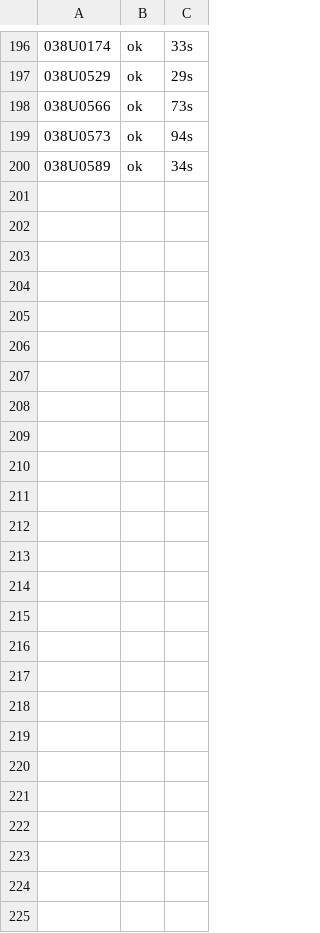
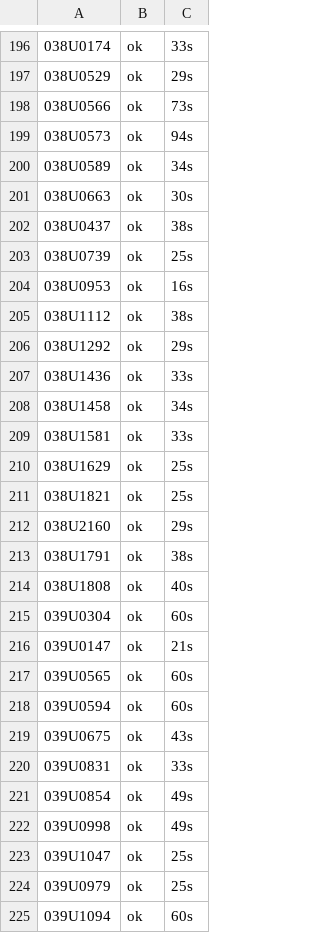
Before and after one commit to dape1987/protection_Italy, a CSV file: normattiva/out/export_pc/_log_1.csv, drawn as a sheet; only a part is shown, gaps mark what is left out; the diff names each change by its address in the sheet, - before the commit and + after, or states it on an @@ line.

```diff
--- a/normattiva/out/export_pc/_log_1.csv
+++ b/normattiva/out/export_pc/_log_1.csv
+row 201: 038U0663 | ok | 30s
+row 202: 038U0437 | ok | 38s
+row 203: 038U0739 | ok | 25s
+row 204: 038U0953 | ok | 16s
+row 205: 038U1112 | ok | 38s
+row 206: 038U1292 | ok | 29s
+row 207: 038U1436 | ok | 33s
+row 208: 038U1458 | ok | 34s
+row 209: 038U1581 | ok | 33s
+row 210: 038U1629 | ok | 25s
+row 211: 038U1821 | ok | 25s
+row 212: 038U2160 | ok | 29s
+row 213: 038U1791 | ok | 38s
+row 214: 038U1808 | ok | 40s
+row 215: 039U0304 | ok | 60s
+row 216: 039U0147 | ok | 21s
+row 217: 039U0565 | ok | 60s
+row 218: 039U0594 | ok | 60s
+row 219: 039U0675 | ok | 43s
+row 220: 039U0831 | ok | 33s
+row 221: 039U0854 | ok | 49s
+row 222: 039U0998 | ok | 49s
+row 223: 039U1047 | ok | 25s
+row 224: 039U0979 | ok | 25s
+row 225: 039U1094 | ok | 60s
```
Also changed, not shown: 25 other files.
